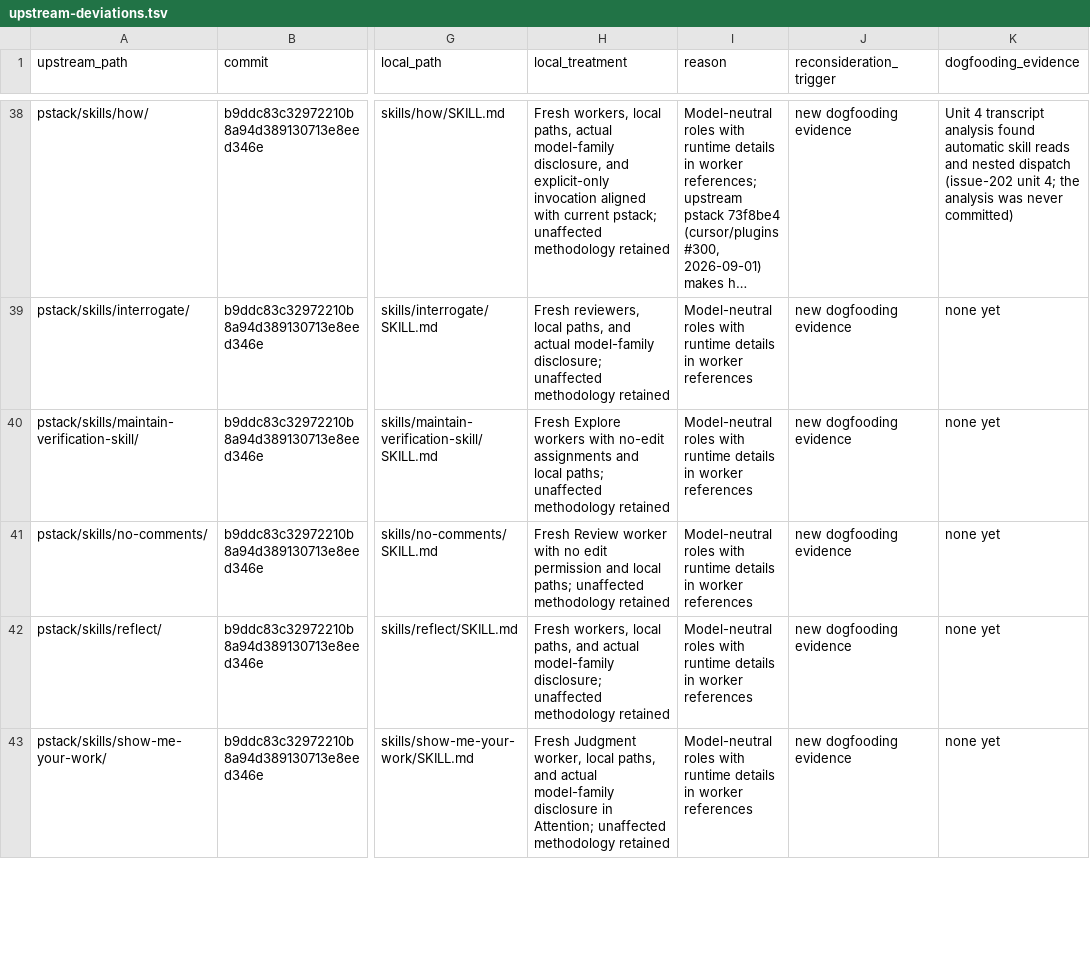
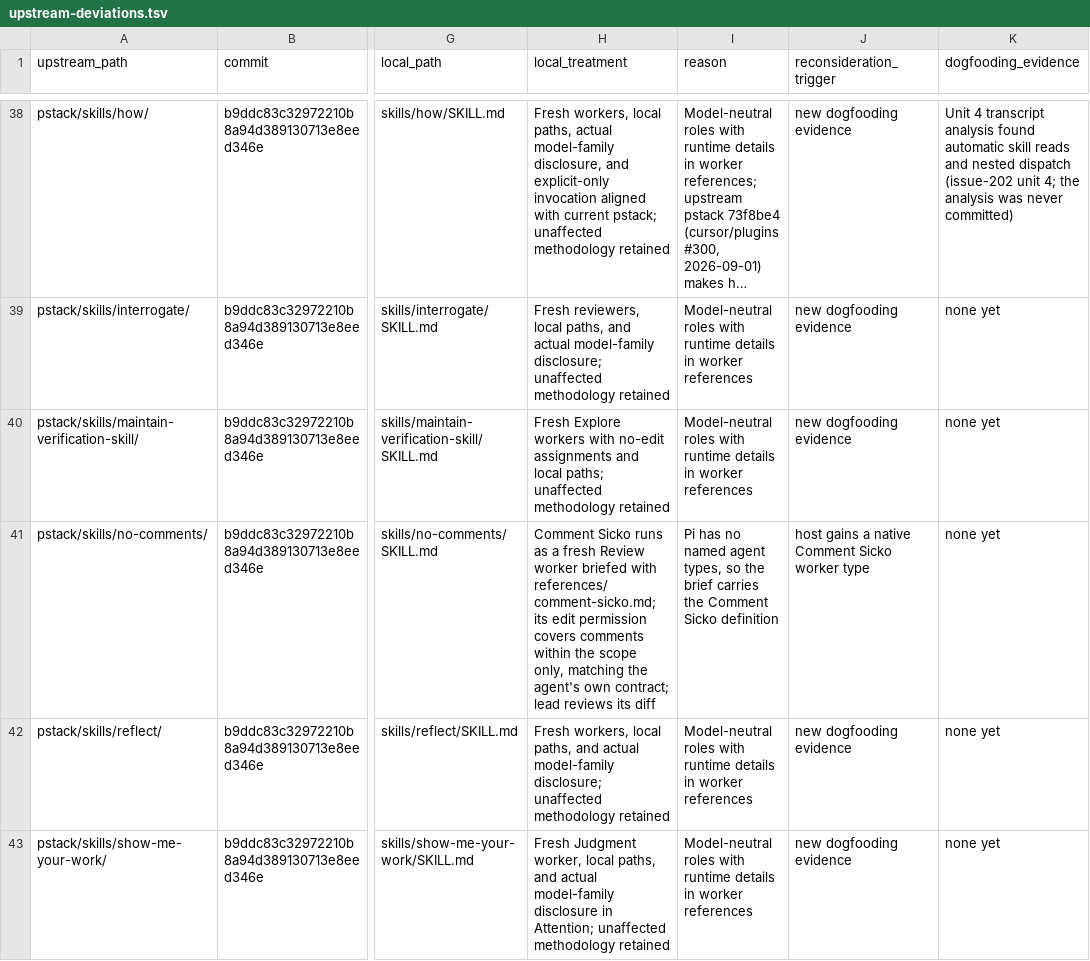
Before and after one commit to DavidSzczesniak/ds-mode, a TSV file: docs/upstream-deviations.tsv, drawn as a sheet; only a part is shown, gaps mark what is left out; long unchanged cells end in …; the diff covers the shown part only; the diff names each change by its address in the sheet, - before the commit and + after, or states it on an @@ line.

```diff
--- a/docs/upstream-deviations.tsv
+++ b/docs/upstream-deviations.tsv
-H41 (local_treatment): Fresh Review worker with no edit permission and local paths; unaffected methodology retained
+H41 (local_treatment): Comment Sicko runs as a fresh Review worker briefed with references/comment-sicko.md; its edit permission covers comments within the scope only, matching the agent's own contract; lead reviews its diff
-I41 (reason): Model-neutral roles with runtime details in worker references
+I41 (reason): Pi has no named agent types, so the brief carries the Comment Sicko definition
-J41 (reconsideration_trigger): new dogfooding evidence
+J41 (reconsideration_trigger): host gains a native Comment Sicko worker type
```
Also changed, not shown: 1 edited cell elsewhere in this file, 2 other files.
